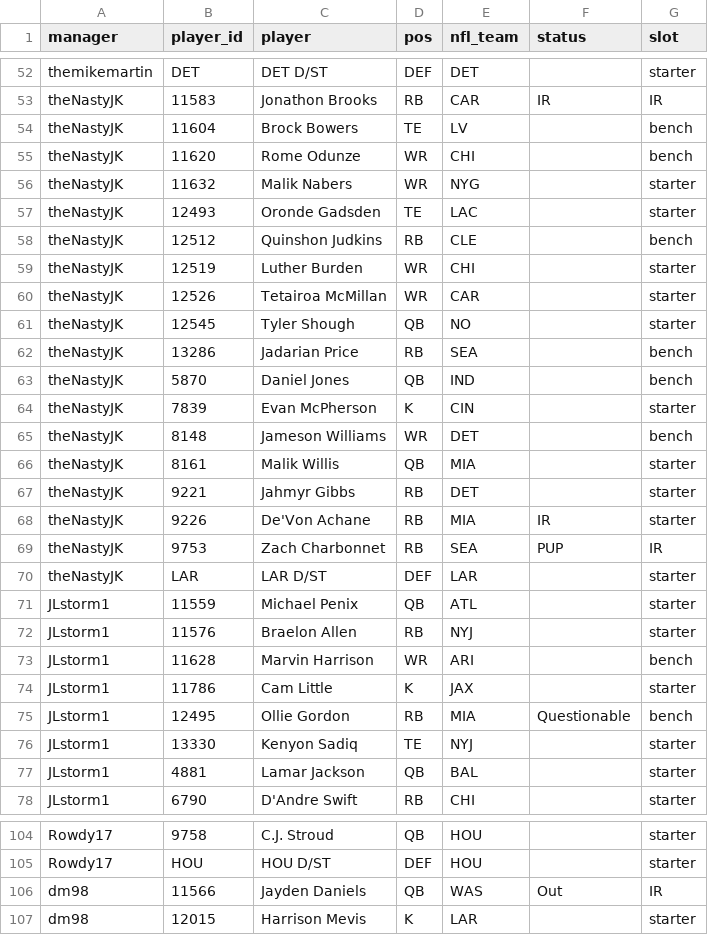
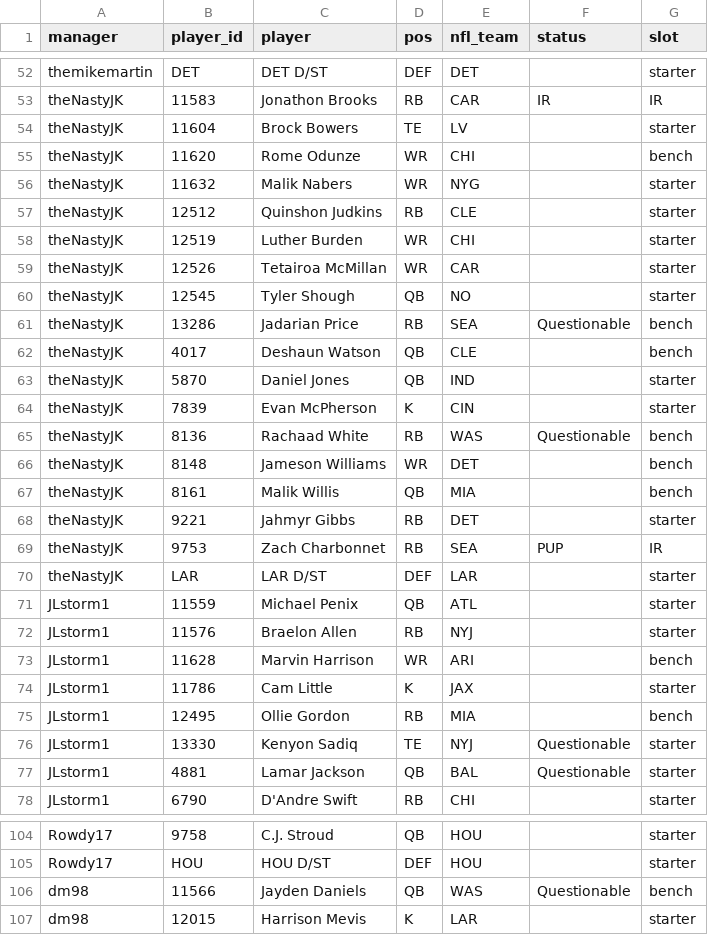
Before and after one commit to mikemartin/fantasy-football-auction-optimizer, a CSV file: data/league/rosters.csv, drawn as a sheet; only a part is shown, gaps mark what is left out; the diff covers the shown part only.

```diff
--- a/data/league/rosters.csv
+++ b/data/league/rosters.csv
@@ -53,7 +53,6 @@ themikemartin,DET,DET D/ST,DEF,DET,,starter
 theNastyJK,11583,Jonathon Brooks,RB,CAR,IR,IR
-theNastyJK,11604,Brock Bowers,TE,LV,,bench
+theNastyJK,11604,Brock Bowers,TE,LV,,starter
 theNastyJK,11620,Rome Odunze,WR,CHI,,bench
 theNastyJK,11632,Malik Nabers,WR,NYG,,starter
-theNastyJK,12493,Oronde Gadsden,TE,LAC,,starter
-theNastyJK,12512,Quinshon Judkins,RB,CLE,,bench
+theNastyJK,12512,Quinshon Judkins,RB,CLE,,starter
 theNastyJK,12519,Luther Burden,WR,CHI,,starter
@@ -61,9 +60,10 @@ theNastyJK,12526,Tetairoa McMillan,WR,CAR,,starter
 theNastyJK,12545,Tyler Shough,QB,NO,,starter
-theNastyJK,13286,Jadarian Price,RB,SEA,,bench
-theNastyJK,5870,Daniel Jones,QB,IND,,bench
+theNastyJK,13286,Jadarian Price,RB,SEA,Questionable,bench
+theNastyJK,4017,Deshaun Watson,QB,CLE,,bench
+theNastyJK,5870,Daniel Jones,QB,IND,,starter
 theNastyJK,7839,Evan McPherson,K,CIN,,starter
+theNastyJK,8136,Rachaad White,RB,WAS,Questionable,bench
 theNastyJK,8148,Jameson Williams,WR,DET,,bench
-theNastyJK,8161,Malik Willis,QB,MIA,,starter
+theNastyJK,8161,Malik Willis,QB,MIA,,bench
 theNastyJK,9221,Jahmyr Gibbs,RB,DET,,starter
-theNastyJK,9226,De'Von Achane,RB,MIA,IR,starter
 theNastyJK,9753,Zach Charbonnet,RB,SEA,PUP,IR
@@ -74,5 +74,5 @@ JLstorm1,11628,Marvin Harrison,WR,ARI,,bench
 JLstorm1,11786,Cam Little,K,JAX,,starter
-JLstorm1,12495,Ollie Gordon,RB,MIA,Questionable,bench
-JLstorm1,13330,Kenyon Sadiq,TE,NYJ,,starter
-JLstorm1,4881,Lamar Jackson,QB,BAL,,starter
+JLstorm1,12495,Ollie Gordon,RB,MIA,,bench
+JLstorm1,13330,Kenyon Sadiq,TE,NYJ,Questionable,starter
+JLstorm1,4881,Lamar Jackson,QB,BAL,Questionable,starter
 JLstorm1,6790,D'Andre Swift,RB,CHI,,starter
@@ -105,3 +105,3 @@ Rowdy17,9758,C.J. Stroud,QB,HOU,,starter
 Rowdy17,HOU,HOU D/ST,DEF,HOU,,starter
-dm98,11566,Jayden Daniels,QB,WAS,Out,IR
+dm98,11566,Jayden Daniels,QB,WAS,Questionable,bench
 dm98,12015,Harrison Mevis,K,LAR,,starter
```
Also changed, not shown: 1 added row, 2 removed rows and 28 edited cells elsewhere in this file, data/league/free_agents.csv, data/league/results_wk04.csv, 2 other files.
